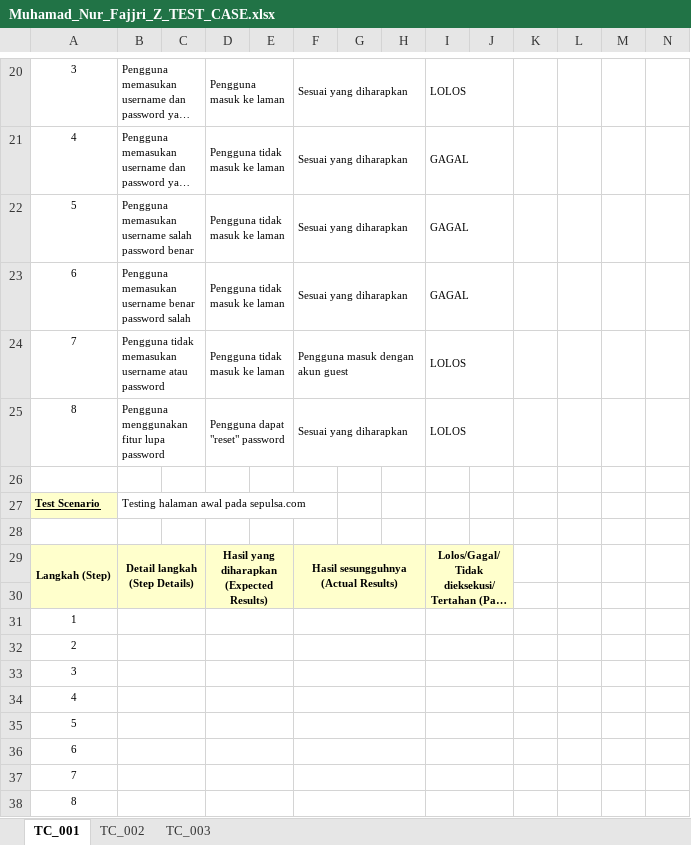
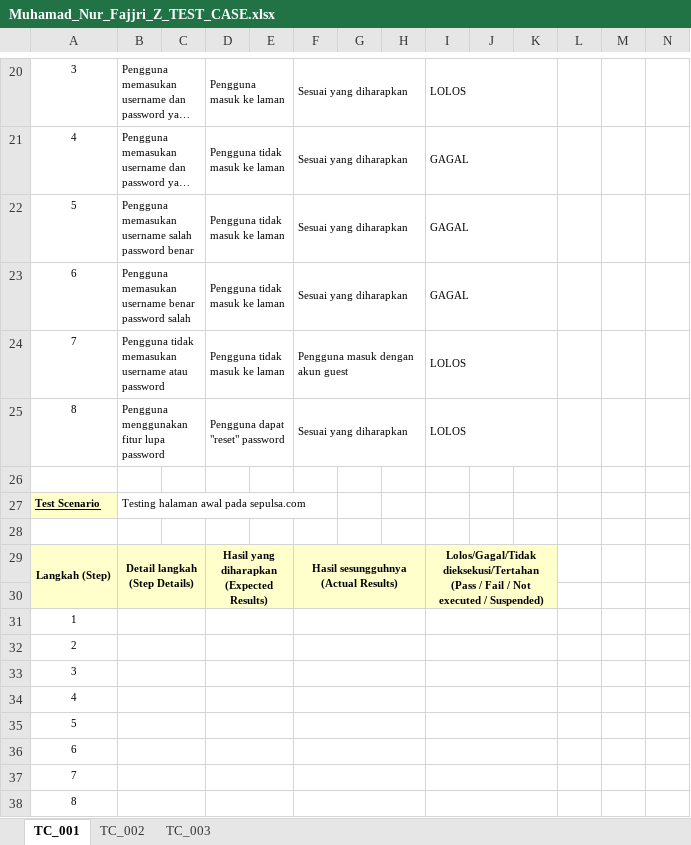
Before and after one commit to muhnurfz/MSIB_BATCH4_ALTERRA, an Excel workbook: 3-Testing_Documentation_&_Test_Case/Praktikum/Muhamad_Nur_Fajjri_Z_TEST_CASE.xlsx, sheet TC_001, drawn as a sheet; only a part is shown, gaps mark what is left out; long unchanged cells end in …; values as stored, in another font and other column widths than the file's, no borders; removed rows and columns are numbered as before the commit, all else as after; the diff covers the shown part only; the diff names each change by its address in the sheet, - before the commit and + after, or states it on an @@ line.

```diff
--- a/3-Testing_Documentation_&_Test_Case/Praktikum/Muhamad_Nur_Fajjri_Z_TEST_CASE.xlsx (sheet TC_001)
+++ b/3-Testing_Documentation_&_Test_Case/Praktikum/Muhamad_Nur_Fajjri_Z_TEST_CASE.xlsx (sheet TC_001)
-I20:J20 merged
+I20:K20 merged
-I21:J21 merged
+I21:K21 merged
-I22:J22 merged
+I22:K22 merged
-I23:J23 merged
+I23:K23 merged
-I24:J24 merged
+I24:K24 merged
-I25:J25 merged
+I25:K25 merged
-I29:J30 merged
+I29:K30 merged
-K29:K30 fill: none
+K29:K30 fill: #FFFFCC
-I31:J31 merged
+I31:K31 merged
-I32:J32 merged
+I32:K32 merged
-I33:J33 merged
+I33:K33 merged
-I34:J34 merged
+I34:K34 merged
-I35:J35 merged
+I35:K35 merged
-I36:J36 merged
+I36:K36 merged
-I37:J37 merged
+I37:K37 merged
-I38:J38 merged
+I38:K38 merged
```
Also changed, not shown: 11 edited cells, cell formats and merged cells elsewhere in this sheet, 1 other file.
